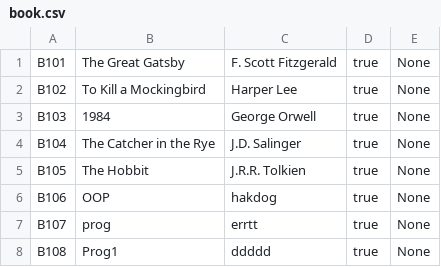
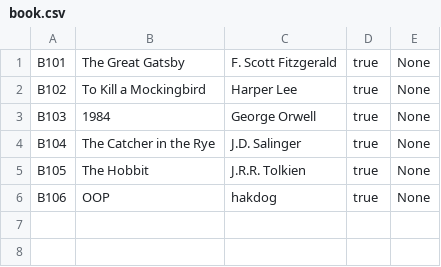
Before and after one commit to bryankennethblando/Library-System, a CSV file: data/book.csv, drawn as a sheet; the diff names each change by its address in the sheet, - before the commit and + after, or states it on an @@ line.

```diff
--- a/data/book.csv
+++ b/data/book.csv
-row 7: B107 | prog | errtt | true | None
-row 8: B108 | Prog1 | ddddd | true | None
```
Also changed, not shown: 9 other files.
